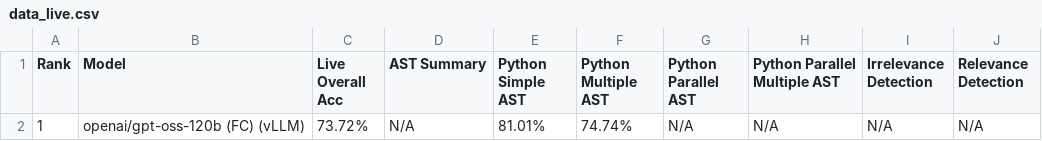
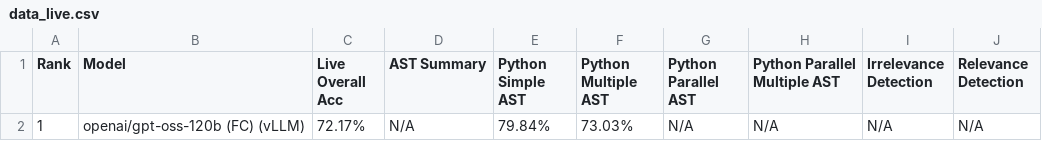
Before and after one commit to bbrowning/bfcl-vllm-results, a CSV file: score-chat-tool-fix/data_live.csv, drawn as a sheet.

```diff
--- a/score-chat-tool-fix/data_live.csv
+++ b/score-chat-tool-fix/data_live.csv
@@ -1,2 +1,2 @@
 Rank,Model,Live Overall Acc,AST Summary,Python Simple AST,Python Multiple AST,Python Parallel AST,Python Parallel Multiple AST,Irrelevance Detection,Relevance Detection
-1,openai/gpt-oss-120b (FC) (vLLM),73.72%,N/A,81.01%,74.74%,N/A,N/A,N/A,N/A
+1,openai/gpt-oss-120b (FC) (vLLM),72.17%,N/A,79.84%,73.03%,N/A,N/A,N/A,N/A
```
Also changed, not shown: score-chat-tool-fix/data_overall.csv, 13 other files.
